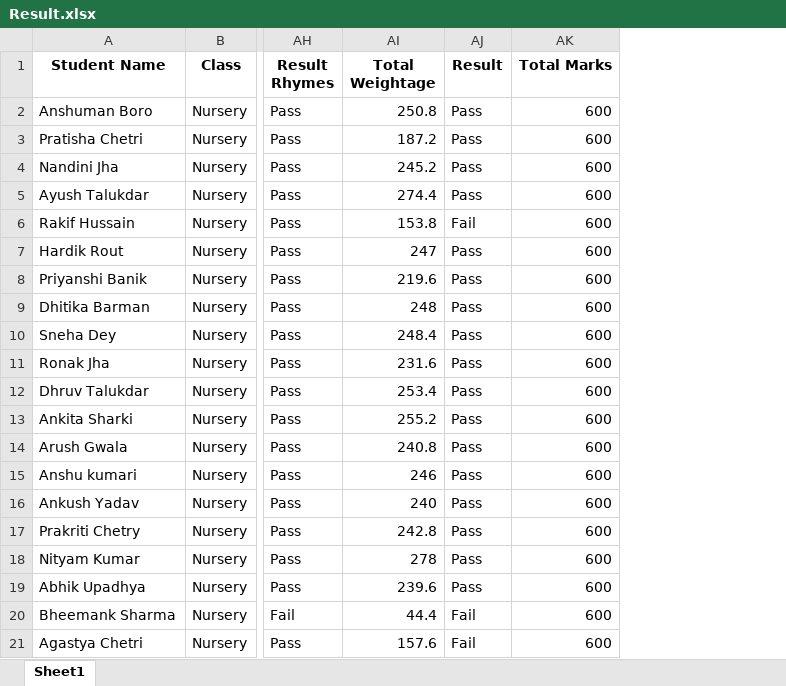
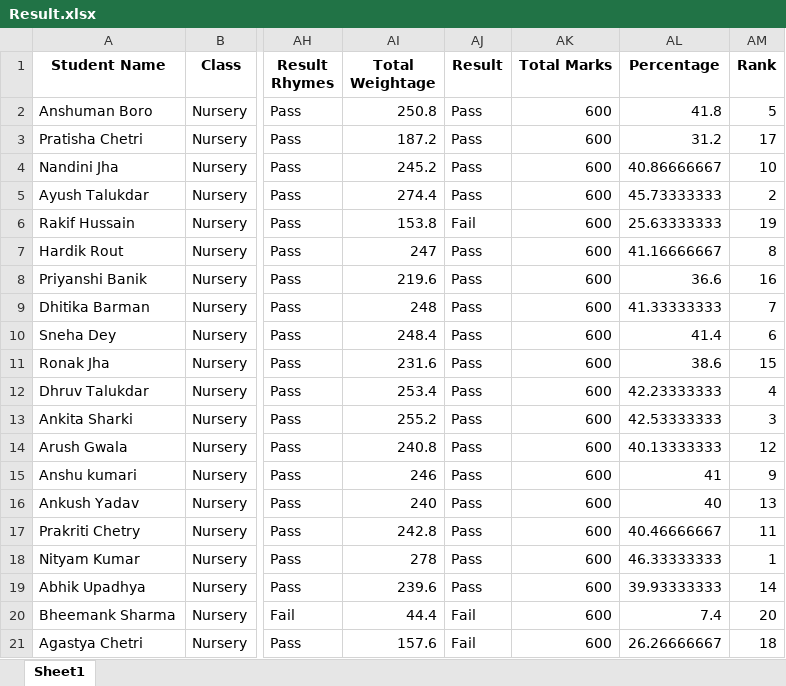
Before and after one commit to tek2991/Results, an Excel workbook: NURSERY/Result.xlsx, sheet Sheet1, drawn as a sheet; only a part is shown, gaps mark what is left out; values as stored, in another font and other column widths than the file's, no borders; the diff names each change by its address in the sheet, - before the commit and + after, or states it on an @@ line.

Commit message:
Added Percentage and rank

```diff
--- a/NURSERY/Result.xlsx (sheet Sheet1)
+++ b/NURSERY/Result.xlsx (sheet Sheet1)
+column AL (Percentage), rows 2-21: 41.8 | 31.2 | 40.86666667 | 45.73333333 | 25.63333333 | 41.16666667 | 36.6 | 41.33333333 | 41.4 | 38.6 | 42.23333333 | 42.53333333 | 40.13333333 | 41 | 40 | 40.46666667 | 46.33333333 | 39.93333333 | 7.4 | 26.26666667
+column AM (Rank), rows 2-21: 5 | 17 | 10 | 2 | 19 | 8 | 16 | 7 | 6 | 15 | 4 | 3 | 12 | 9 | 13 | 11 | 1 | 14 | 20 | 18
```
Also changed, not shown: LKG/Result.xlsx, UKG/Result.xlsx, 3 other files.
